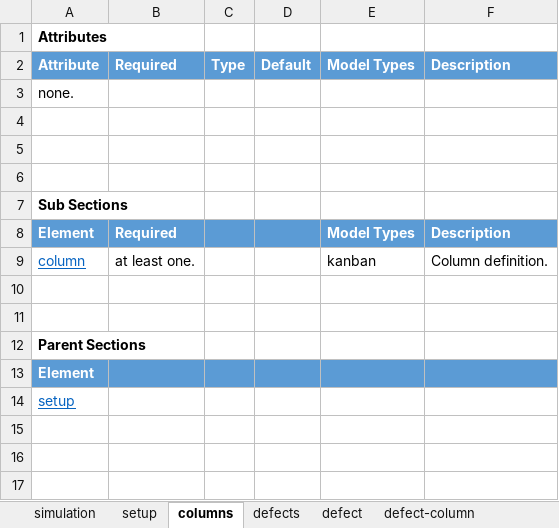
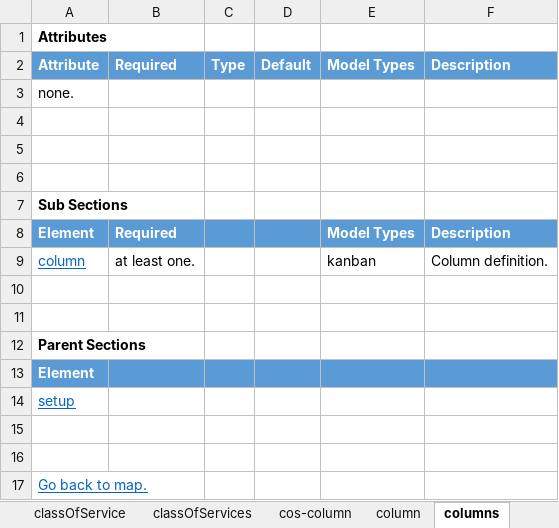
Before and after one commit to FocusedObjective/FocusedObjective.Resources, an Excel workbook: SimML Reference.xlsx, sheet columns, drawn as a sheet; values as stored, in another font and other column widths than the file's, no borders; the diff names each change by its address in the sheet, - before the commit and + after, or states it on an @@ line.

```diff
--- a/SimML Reference.xlsx (sheet columns)
+++ b/SimML Reference.xlsx (sheet columns)
+sheet tab: classOfService
+sheet tab: classOfServices
+sheet tab: cos-column
+row 15: (empty)
+row 16: (empty)
+row 17: Go back to map.
```
Also changed, not shown: sheet setup, sheet defects, sheet addedScopes, sheet blockingEvents, sheet simulation, sheet defect-column, 9 more sheets, other sheet tabs.
